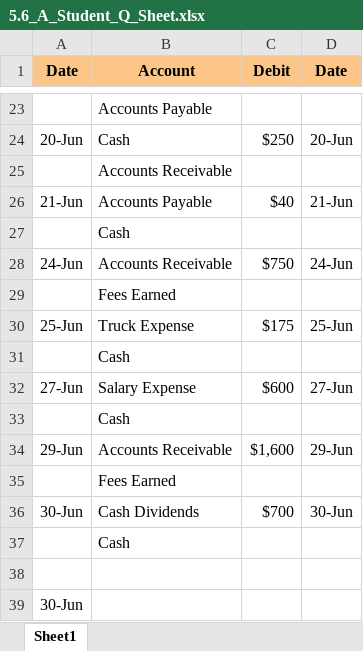
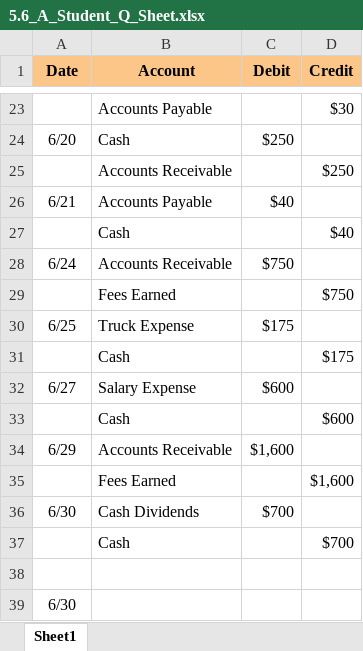
Before and after one commit to leonardodls/product-introduction-financial-accounting, an Excel workbook: assets/public/Chapter_4_ComprehensiveProblem/documents/resources/Assessment_Questions/5.6_A_Student_Q_Sheet.xlsx, sheet Sheet1, drawn as a sheet; only a part is shown, gaps mark what is left out; values as stored, in another font and other column widths than the file's, no borders; the diff covers the shown part only; the diff names each change by its address in the sheet, - before the commit and + after, or states it on an @@ line.

```diff
--- a/assets/public/Chapter_4_ComprehensiveProblem/documents/resources/Assessment_Questions/5.6_A_Student_Q_Sheet.xlsx (sheet Sheet1)
+++ b/assets/public/Chapter_4_ComprehensiveProblem/documents/resources/Assessment_Questions/5.6_A_Student_Q_Sheet.xlsx (sheet Sheet1)
-D1: Date
+D1: Credit
-D23 (Credit): (empty)
+D23 (Credit): $30
-A24 (Date): 20-Jun
+A24 (Date): 6/20
-D24 (Credit): 20-Jun
+D24 (Credit): (empty)
-D25 (Credit): (empty)
+D25 (Credit): $250
-A26 (Date): 21-Jun
+A26 (Date): 6/21
-D26 (Credit): 21-Jun
+D26 (Credit): (empty)
-D27 (Credit): (empty)
+D27 (Credit): $40
-A28 (Date): 24-Jun
+A28 (Date): 6/24
-D28 (Credit): 24-Jun
+D28 (Credit): (empty)
-D29 (Credit): (empty)
+D29 (Credit): $750
-A30 (Date): 25-Jun
+A30 (Date): 6/25
-D30 (Credit): 25-Jun
+D30 (Credit): (empty)
-D31 (Credit): (empty)
+D31 (Credit): $175
-A32 (Date): 27-Jun
+A32 (Date): 6/27
-D32 (Credit): 27-Jun
+D32 (Credit): (empty)
-D33 (Credit): (empty)
+D33 (Credit): $600
-A34 (Date): 29-Jun
+A34 (Date): 6/29
-D34 (Credit): 29-Jun
+D34 (Credit): (empty)
-D35 (Credit): (empty)
+D35 (Credit): $1,600
-A36 (Date): 30-Jun
+A36 (Date): 6/30
-D36 (Credit): 30-Jun
+D36 (Credit): (empty)
-D37 (Credit): (empty)
+D37 (Credit): $700
-A39 (Date): 30-Jun
+A39 (Date): 6/30
```
Also changed, not shown: 32 edited cells elsewhere in this sheet, assets/public/Chapter_1_Introduction_to_business_and_accounting_concepts/documents/resources/04_1_Arrows.xlsx, assets/public/Chapter_1_Introduction_to_business_and_accounting_concepts/documents/resources/05.xlsx, 21 other files.
